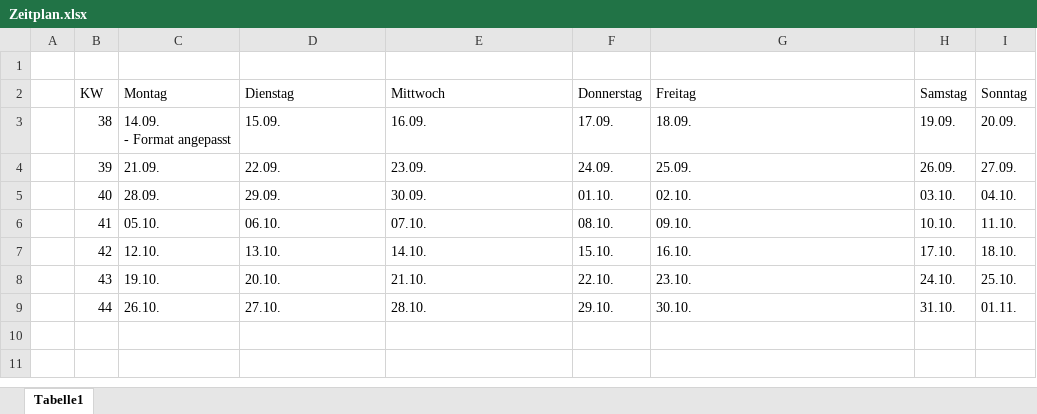
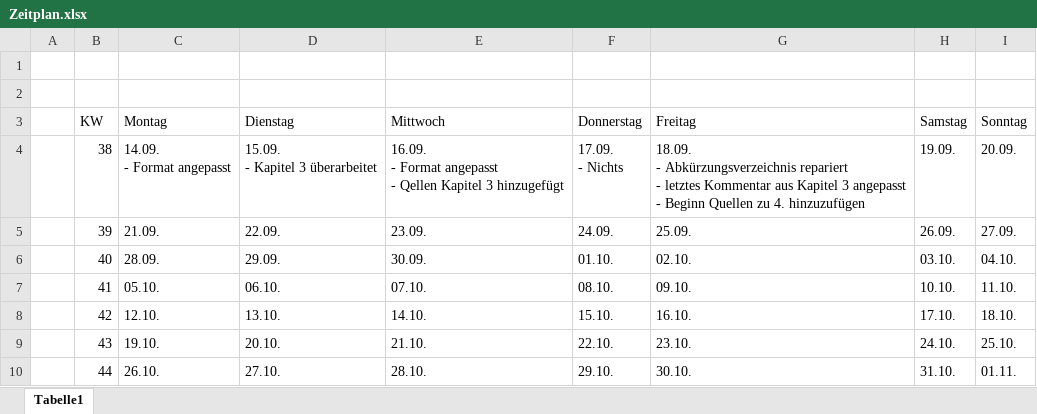
Before and after one commit to IsabelNorpoth-E4U/Masterarbeit, an Excel workbook: notes/Zeitplan.xlsx, sheet Tabelle1, drawn as a sheet; values as stored, in another font and other column widths than the file's, no borders; table styles not drawn; addresses are those after the commit; ↵ is a line break in a cell; the diff names each change by its address in the sheet, - before the commit and + after, or states it on an @@ line.

Commit message:
Zeilenumbruch bei code funktioniert noch nicht, sonst format passt

```diff
--- a/notes/Zeitplan.xlsx (sheet Tabelle1)
+++ b/notes/Zeitplan.xlsx (sheet Tabelle1)
+row 2: (empty)
-D4 (Dienstag): 15.09.
+D4 (Dienstag): 15.09. ↵ - Kapitel 3 überarbeitet
-E4 (Mittwoch): 16.09.
+E4 (Mittwoch): 16.09. ↵ - Format angepasst ↵ - Qellen Kapitel 3 hinzugefügt
-F4 (Donnerstag): 17.09.
+F4 (Donnerstag): 17.09. ↵ - Nichts
-G4 (Freitag): 18.09.
+G4 (Freitag): 18.09. ↵ - Abkürzungsverzeichnis repariert ↵ - letztes Kommentar aus Kapitel 3 angepasst ↵ - Beginn Quellen zu 4. hinzuzufügen
```
Also changed, not shown: 27 other files.
